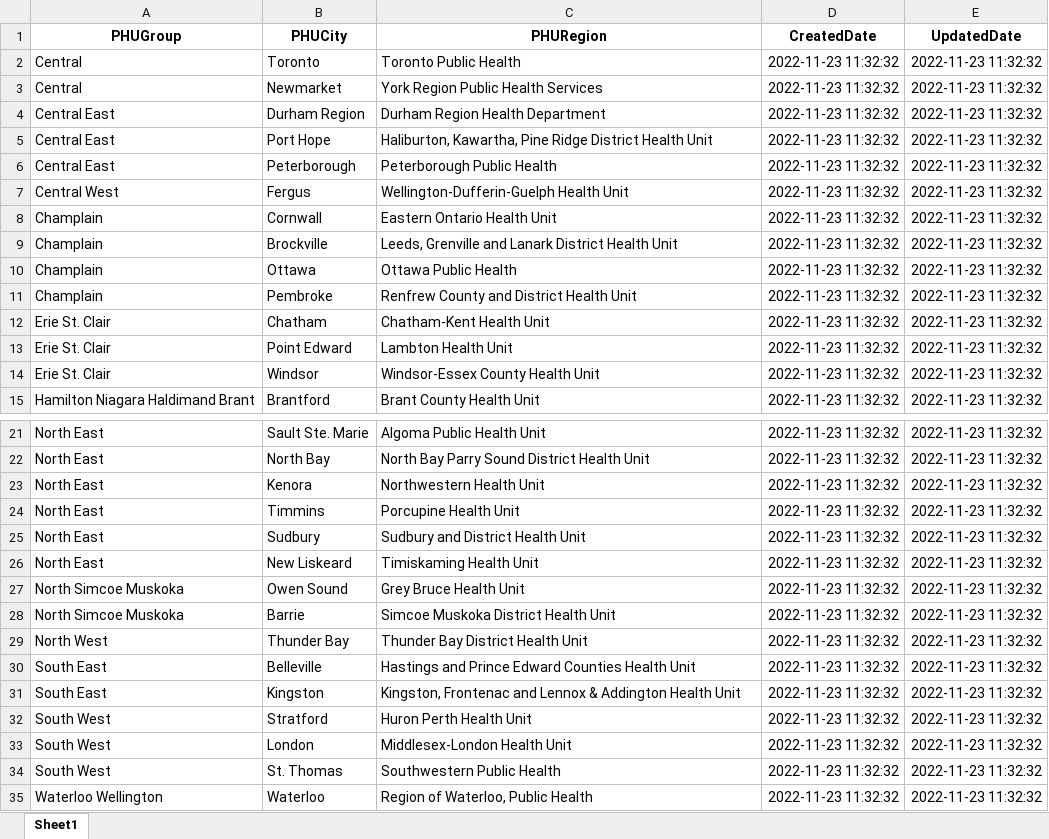
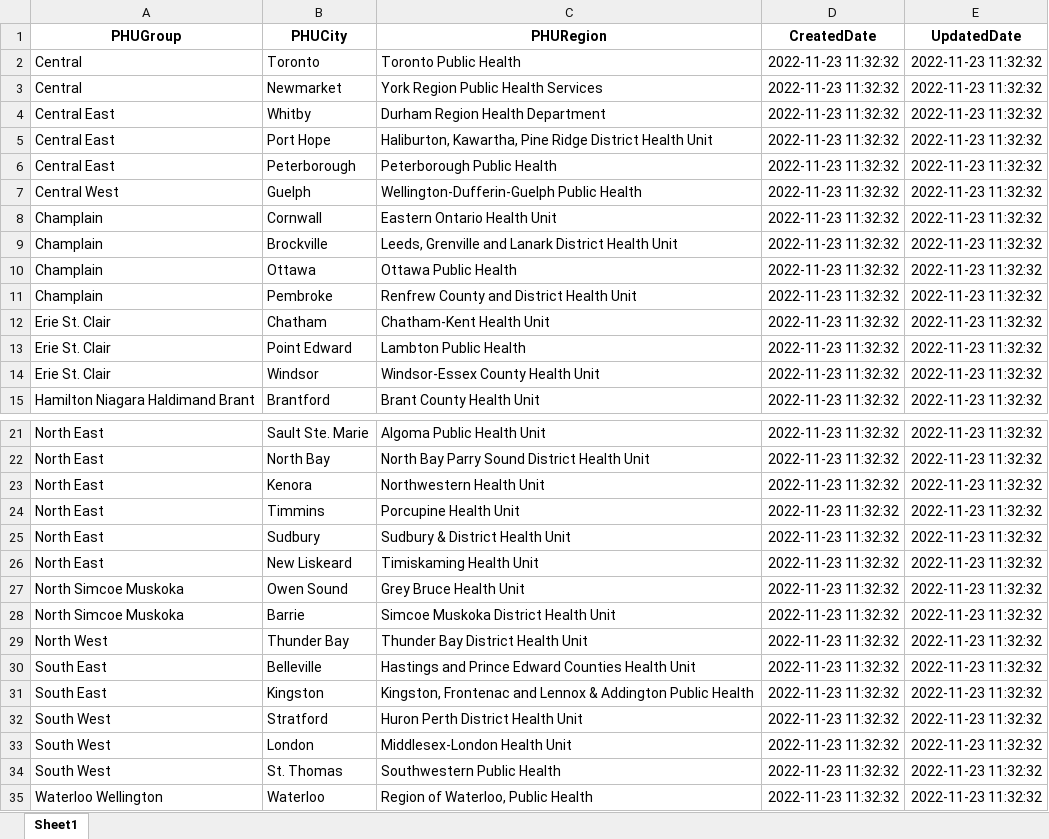
Before and after one commit to tranngoclam16/BI_DATH, an Excel workbook: PublicHealthUnitsGroup.xlsx, sheet Sheet1, drawn as a sheet; only a part is shown, gaps mark what is left out; values as stored, in another font and other column widths than the file's, no borders; the diff names each change by its address in the sheet, - before the commit and + after, or states it on an @@ line.

```diff
--- a/PublicHealthUnitsGroup.xlsx (sheet Sheet1)
+++ b/PublicHealthUnitsGroup.xlsx (sheet Sheet1)
-B4 (PHUCity): Durham Region
+B4 (PHUCity): Whitby
-B7 (PHUCity): Fergus
+B7 (PHUCity): Guelph
-C7 (PHURegion): Wellington-Dufferin-Guelph Health Unit
+C7 (PHURegion): Wellington-Dufferin-Guelph Public Health
-C13 (PHURegion): Lambton Health Unit
+C13 (PHURegion): Lambton Public Health
-C25 (PHURegion): Sudbury and District Health Unit
+C25 (PHURegion): Sudbury & District Health Unit
-C31 (PHURegion): …& Addington Health Unit
+C31 (PHURegion): …& Addington Public Health
-C32 (PHURegion): Huron Perth Health Unit
+C32 (PHURegion): Huron Perth District Health Unit
```
Also changed, not shown: 11 other files.
